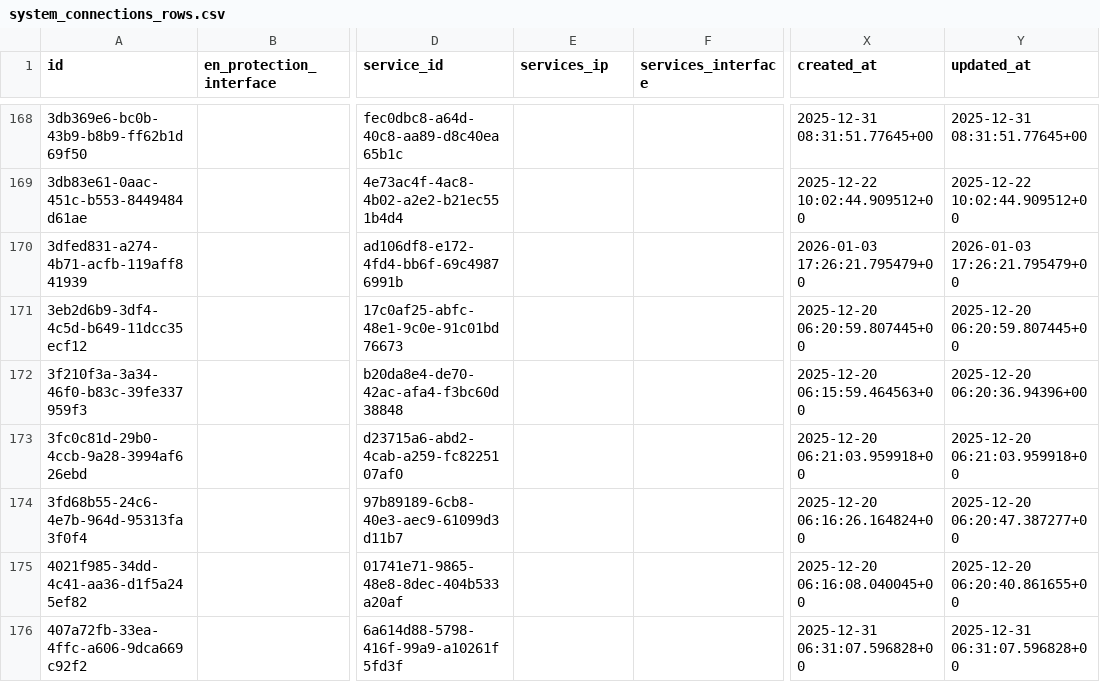
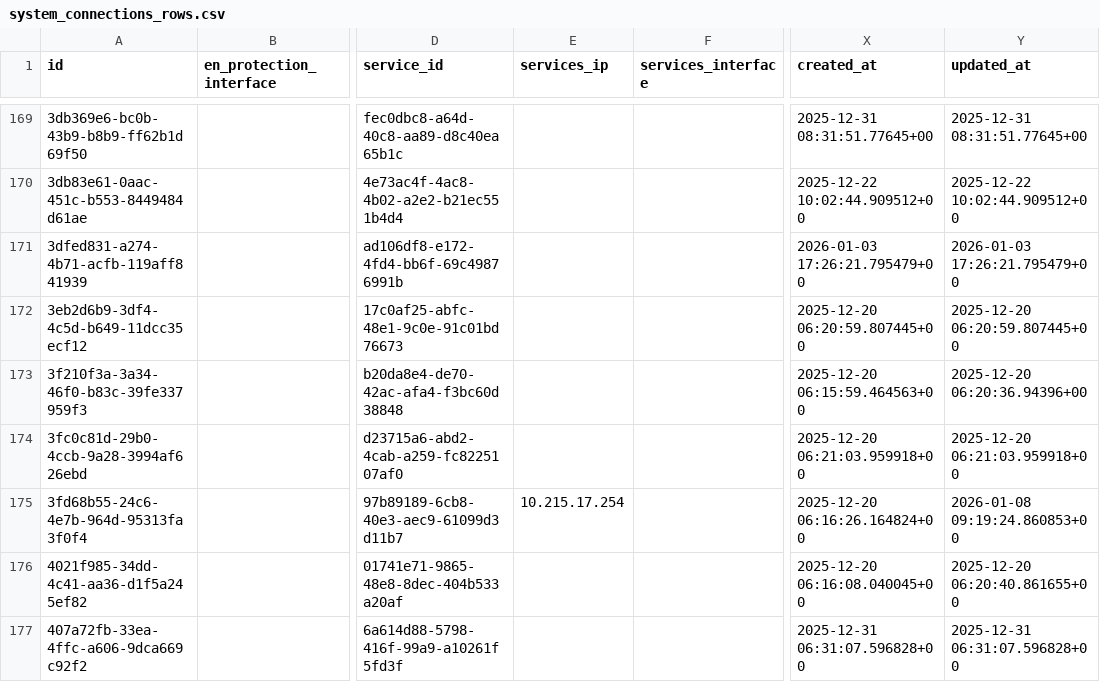
Before and after one commit to sdetmharinavi/hnvtx, a CSV file: data/csv/system_connections_rows.csv, drawn as a sheet; only a part is shown, gaps mark what is left out; addresses are those after the commit; the diff covers the shown part only; the diff names each change by its address in the sheet, - before the commit and + after, or states it on an @@ line.

```diff
--- a/data/csv/system_connections_rows.csv
+++ b/data/csv/system_connections_rows.csv
-E175 (services_ip): (empty)
+E175 (services_ip): 10.215.17.254
-Y175 (updated_at): 2025-12-20 06:20:47.387277+00
+Y175 (updated_at): 2026-01-08 09:19:24.860853+00
```
Also changed, not shown: 1 added row, 1 removed row and 71 edited cells elsewhere in this file, data/csv/logical_fiber_paths_rows.csv, data/csv/logical_paths_rows.csv, 7 other files.
